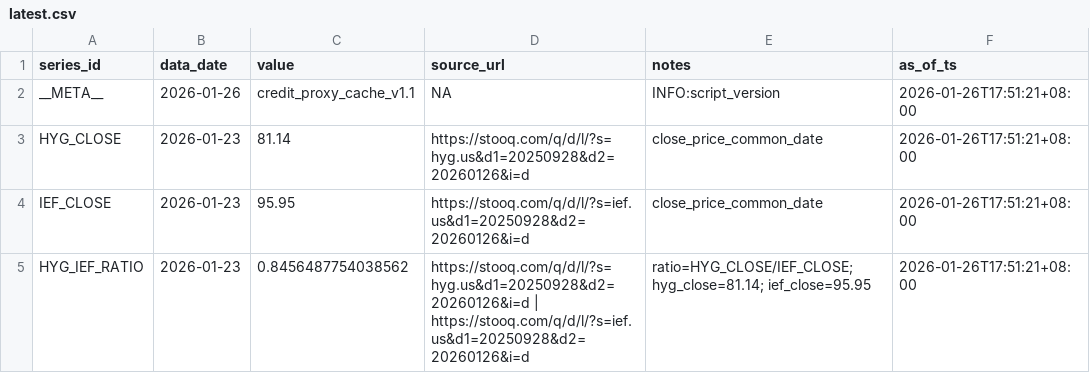
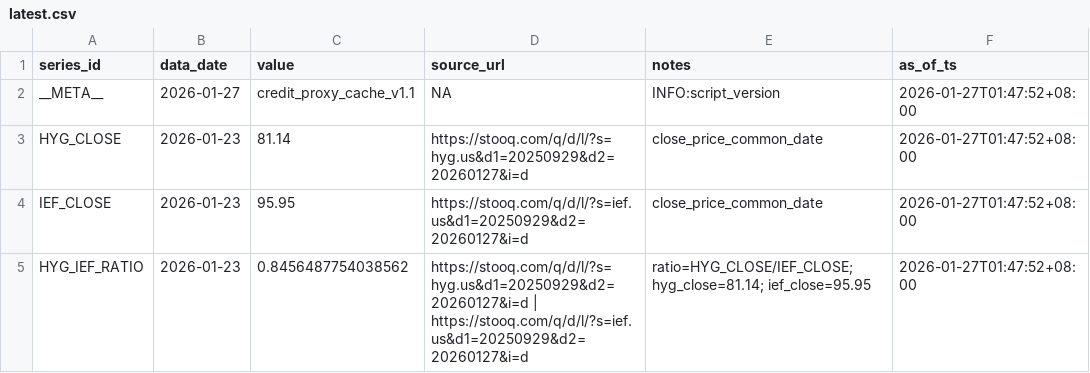
Before and after one commit to Joseph-Chou911/fred-cache, a CSV file: credit_proxy_cache/latest.csv, drawn as a sheet.

```diff
--- a/credit_proxy_cache/latest.csv
+++ b/credit_proxy_cache/latest.csv
@@ -1,5 +1,5 @@
 series_id,data_date,value,source_url,notes,as_of_ts
-__META__,2026-01-26,credit_proxy_cache_v1.1,NA,INFO:script_version,2026-01-26T17:51:21+08:00
-HYG_CLOSE,2026-01-23,81.14,https://stooq.com/q/d/l/?s=hyg.us&d1=20250928&d2=20260126&i=d,close_price_common_date,2026-01-26T17:51:21+08:00
-IEF_CLOSE,2026-01-23,95.95,https://stooq.com/q/d/l/?s=ief.us&d1=20250928&d2=20260126&i=d,close_price_common_date,2026-01-26T17:51:21+08:00
-HYG_IEF_RATIO,2026-01-23,0.8456487754038562,https://stooq.com/q/d/l/?s=hyg.us&d1=20250928&d2=20260126&i=d | https://stooq.com/q/d/l/?s=ief.us&d1=20250928&d2=20260126&i=d,ratio=HYG_CLOSE/IEF_CLOSE; hyg_close=81.14; ief_close=95.95,2026-01-26T17:51:21+08:00
+__META__,2026-01-27,credit_proxy_cache_v1.1,NA,INFO:script_version,2026-01-27T01:47:52+08:00
+HYG_CLOSE,2026-01-23,81.14,https://stooq.com/q/d/l/?s=hyg.us&d1=20250929&d2=20260127&i=d,close_price_common_date,2026-01-27T01:47:52+08:00
+IEF_CLOSE,2026-01-23,95.95,https://stooq.com/q/d/l/?s=ief.us&d1=20250929&d2=20260127&i=d,close_price_common_date,2026-01-27T01:47:52+08:00
+HYG_IEF_RATIO,2026-01-23,0.8456487754038562,https://stooq.com/q/d/l/?s=hyg.us&d1=20250929&d2=20260127&i=d | https://stooq.com/q/d/l/?s=ief.us&d1=20250929&d2=20260127&i=d,ratio=HYG_CLOSE/IEF_CLOSE; hyg_close=81.14; ief_close=95.95,2026-01-27T01:47:52+08:00
```
Also changed, not shown: 1 other file.
